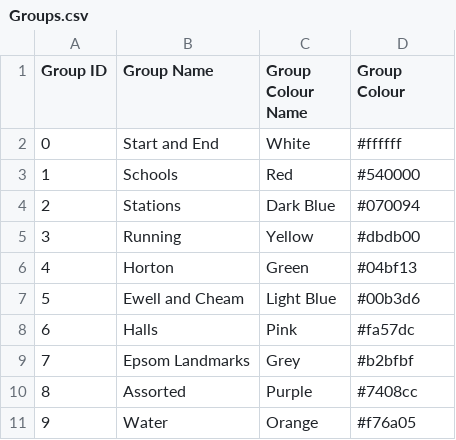
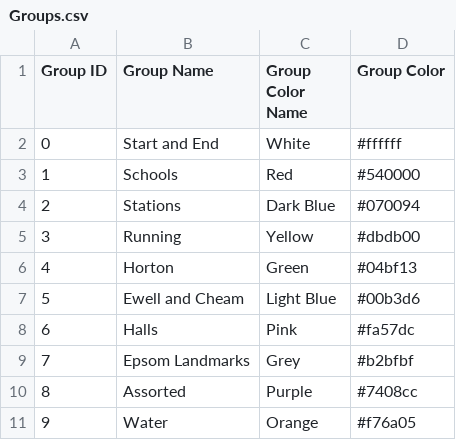
Before and after one commit to HenryGinn/MonopolyRun, a CSV file: Data/Groups.csv, drawn as a sheet.

```diff
--- a/Data/Groups.csv
+++ b/Data/Groups.csv
@@ -1,2 +1,2 @@
-Group ID,Group Name,Group Colour Name,Group Colour
+Group ID,Group Name,Group Color Name,Group Color
 0,Start and End,White,#ffffff
```
Also changed, not shown: Data/PlacesSource.csv, 5 other files.
